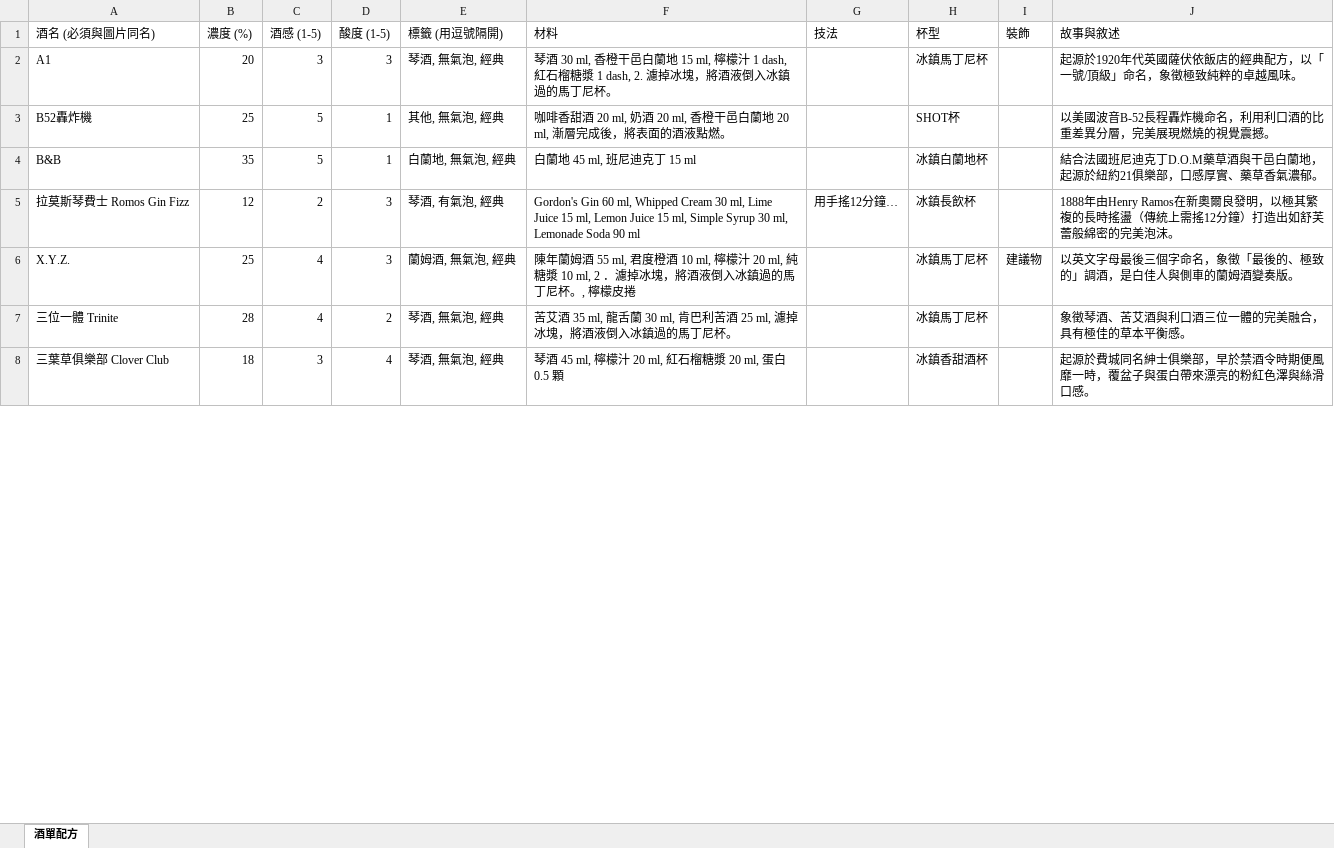
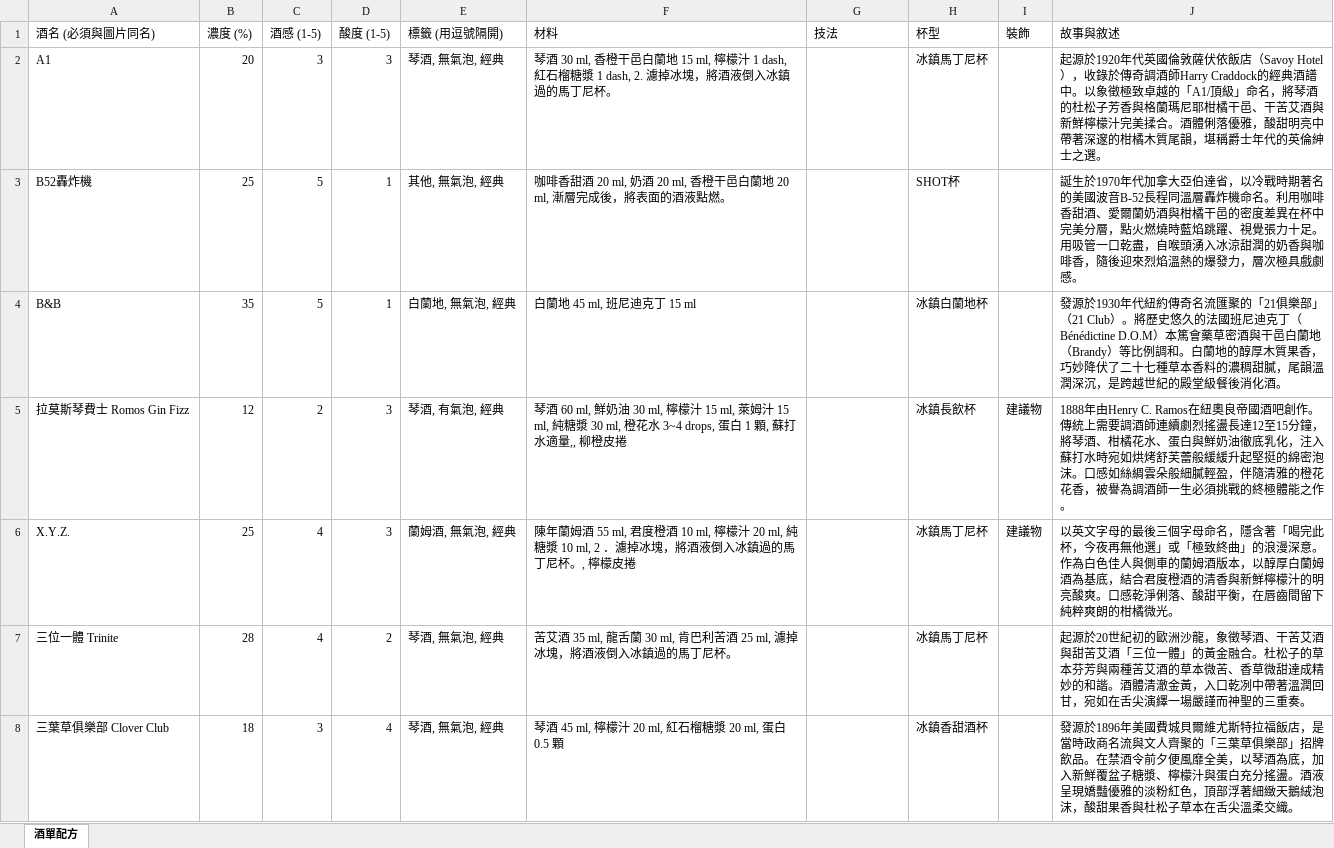
Before and after one commit to IversonKK/MyBar, an Excel workbook: menu_database.xlsx, sheet 酒單配方, drawn as a sheet; only a part is shown; values as stored, in another font and other column widths than the file's, no borders; the diff covers the shown part only; the diff names each change by its address in the sheet, - before the commit and + after, or states it on an @@ line.

```diff
--- a/menu_database.xlsx (sheet 酒單配方)
+++ b/menu_database.xlsx (sheet 酒單配方)
-J2 (故事與敘述): …年代英國薩伏依飯店的經典配方，以「一號/頂級」命名，象徵極致純粹的卓越風味。
+J2 (故事與敘述): …年代英國倫敦薩伏依飯店（Savoy Hotel），收錄於傳奇調酒師Harry Craddock的經典酒譜中。以象徵極致卓越的「A1/頂級」命名，將琴酒的杜松子芳香與格蘭瑪尼耶柑橘干邑、干苦艾酒與新鮮檸檬汁完美揉合。酒體俐落優雅，酸甜明亮中帶著深邃的柑橘木質尾韻，堪稱爵士年代的英倫紳士之選。
-J3 (故事與敘述): 以美國波音B-52長程轟炸機命名，利用利口酒的比重差異分層，完美展現燃燒的視覺震撼。
+J3 (故事與敘述): 誕生於1970年代加拿大亞伯達省，以冷戰時期著名的美國波音B-52長程同溫層轟炸機命名。利用咖啡香甜酒、愛爾蘭奶酒與柑橘干邑的密度差異在杯中完美分層，點火燃燒時藍焰跳躍、視覺張力十足。用吸管一口乾盡，自喉頭湧入冰涼甜潤的奶香與咖啡香，隨後迎來烈焰溫熱的爆發力，層次極具戲劇感。
-J4 (故事與敘述): 結合法國班尼迪克丁D.O.M藥草酒與干邑白蘭地，起源於紐約21俱樂部，口感厚實、藥草香氣濃郁。
+J4 (故事與敘述): 發源於1930年代紐約傳奇名流匯聚的「21俱樂部」（21 Club）。將歷史悠久的法國班尼迪克丁（Bénédictine D.O.M）本篤會藥草密酒與干邑白蘭地（Brandy）等比例調和。白蘭地的醇厚木質果香，巧妙降伏了二十七種草本香料的濃稠甜膩，尾韻溫潤深沉，是跨越世紀的殿堂級餐後消化酒。
-F5 (材料): Gordon's Gin 60 ml, Whipped Cream 30 ml, Lime Juice 15 ml, Lemon Juice 15 ml, Simple Syrup 30 ml, Lemonade Soda 90 ml
+F5 (材料): 琴酒 60 ml, 鮮奶油 30 ml, 檸檬汁 15 ml, 萊姆汁 15 ml, 純糖漿 30 ml, 橙花水 3~4 drops, 蛋白 1 顆, 蘇打水適量,, 柳橙皮捲
-G5 (技法): 用手搖12分鐘…
+G5 (技法): (empty)
-I5 (裝飾): (empty)
+I5 (裝飾): 建議物
-J5 (故事與敘述): 1888年由Henry Ramos在新奧爾良發明，以極其繁複的長時搖盪（傳統上需搖12分鐘）打造出如舒芙蕾般綿密的完美泡沫。
+J5 (故事與敘述): 1888年由Henry C. Ramos在紐奧良帝國酒吧創作。傳統上需要調酒師連續劇烈搖盪長達12至15分鐘，將琴酒、柑橘花水、蛋白與鮮奶油徹底乳化，注入蘇打水時宛如烘烤舒芙蕾般緩緩升起堅挺的綿密泡沫。口感如絲綢雲朵般細膩輕盈，伴隨清雅的橙花花香，被譽為調酒師一生必須挑戰的終極體能之作。
-J6 (故事與敘述): …英文字母最後三個字命名，象徵「最後的、極致的」調酒，是白佳人與側車的蘭姆酒變奏版。
+J6 (故事與敘述): …英文字母的最後三個字母命名，隱含著「喝完此杯，今夜再無他選」或「極致終曲」的浪漫深意。作為白色佳人與側車的蘭姆酒版本，以醇厚白蘭姆酒為基底，結合君度橙酒的清香與新鮮檸檬汁的明亮酸爽。口感乾淨俐落、酸甜平衡，在唇齒間留下純粹爽朗的柑橘微光。
-J7 (故事與敘述): 象徵琴酒、苦艾酒與利口酒三位一體的完美融合，具有極佳的草本平衡感。
+J7 (故事與敘述): 起源於20世紀初的歐洲沙龍，象徵琴酒、干苦艾酒與甜苦艾酒「三位一體」的黃金融合。杜松子的草本芬芳與兩種苦艾酒的草本微苦、香草微甜達成精妙的和諧。酒體清澈金黃，入口乾冽中帶著溫潤回甘，宛如在舌尖演繹一場嚴謹而神聖的三重奏。
-J8 (故事與敘述): 起源於費城同名紳士俱樂部，早於禁酒令時期便風靡一時，覆盆子與蛋白帶來漂亮的粉紅色澤與絲滑口感。
+J8 (故事與敘述): 發源於1896年美國費城貝爾維尤斯特拉福飯店，是當時政商名流與文人齊聚的「三葉草俱樂部」招牌飲品。在禁酒令前夕便風靡全美，以琴酒為底，加入新鮮覆盆子糖漿、檸檬汁與蛋白充分搖盪。酒液呈現嬌豔優雅的淡粉紅色，頂部浮著細緻天鵝絨泡沫，酸甜果香與杜松子草本在舌尖溫柔交織。
```
Also changed, not shown: 3 added rows, 1 removed row and 160 edited cells elsewhere in this sheet, 10 other files.
